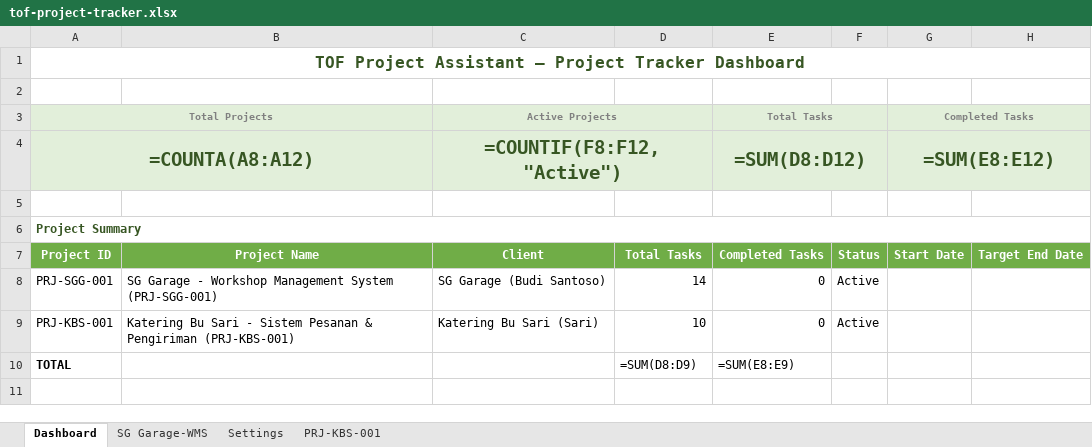
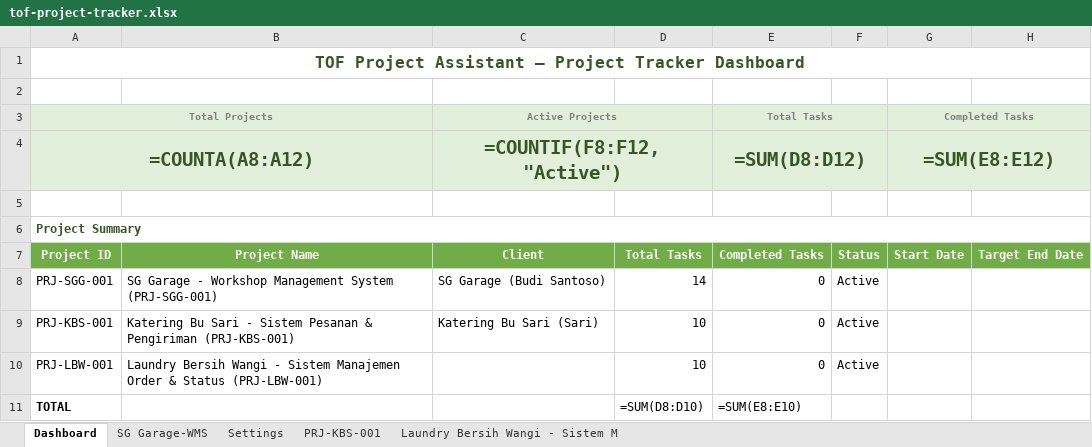
Before and after one commit to mustofin/TOF-Project-Assistant-WorkBuddy, an Excel workbook: data/tof-project-tracker.xlsx, sheet Dashboard, drawn as a sheet; values as stored, in another font and other column widths than the file's, no borders; formulas without a stored value are shown as written; conditional formats not drawn; addresses are those after the commit; the diff names each change by its address in the sheet, - before the commit and + after, or states it on an @@ line.

```diff
--- a/data/tof-project-tracker.xlsx (sheet Dashboard)
+++ b/data/tof-project-tracker.xlsx (sheet Dashboard)
+sheet tab: Laundry Bersih Wangi - Sistem M
+row 10: PRJ-LBW-001 | Laundry Bersih Wangi - Sistem Manajemen Order & Status (PRJ-LBW-001) |  | 10 | 0 | Active
-D11: =SUM(D8:D9)
+D11: =SUM(D8:D10)
-E11 (Total Tasks): =SUM(E8:E9)
+E11 (Total Tasks): =SUM(E8:E10)
```
Also changed, not shown: 4 other files.
